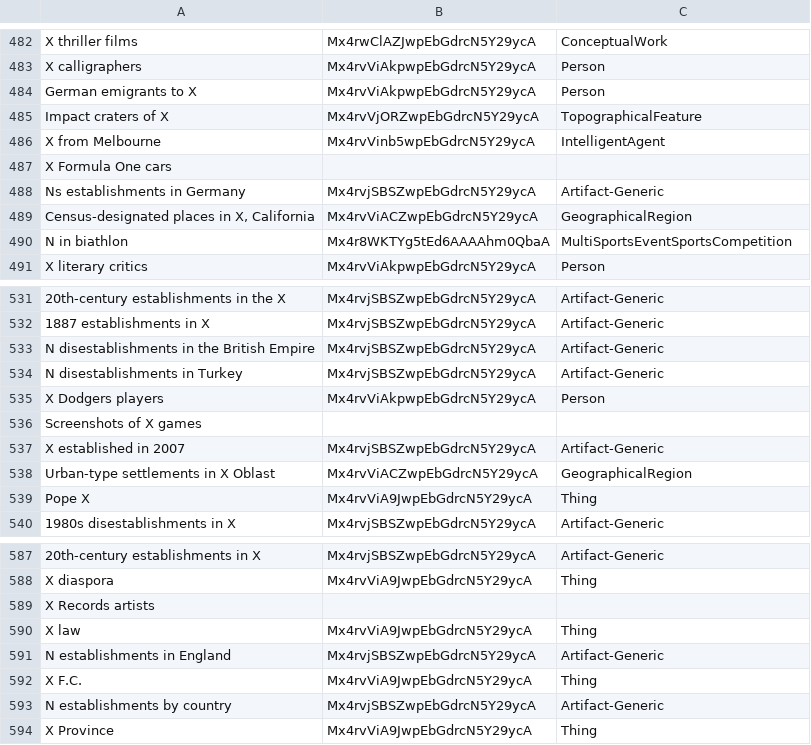
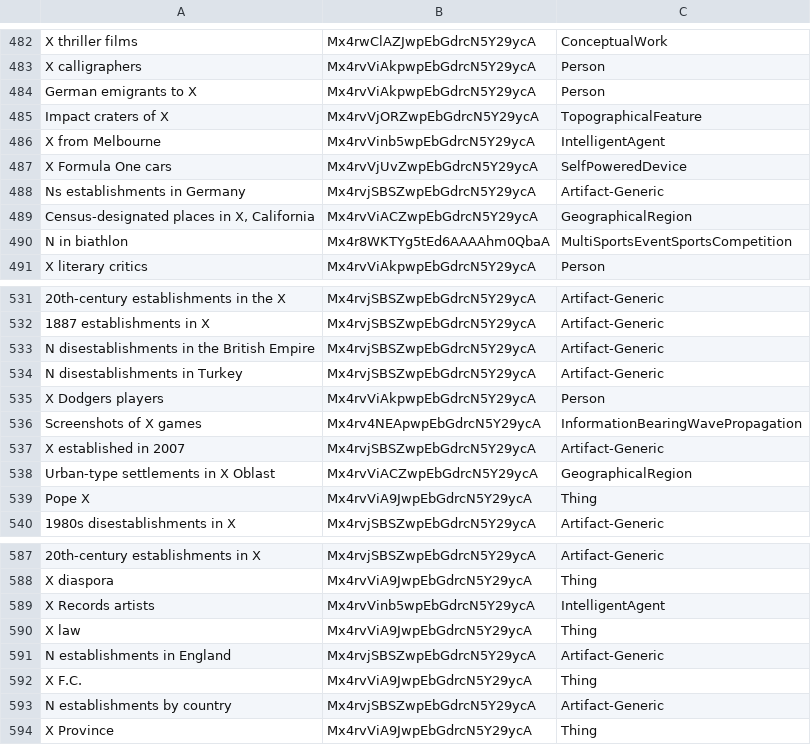
Before and after one commit to cycloped-io/gui-validation, a CSV file: data/patterns/patterns_gold_mid_level.csv, drawn as a sheet; only a part is shown, gaps mark what is left out; the diff names each change by its address in the sheet, - before the commit and + after, or states it on an @@ line.

Commit message:
fixed patterns mid level

```diff
--- a/data/patterns/patterns_gold_mid_level.csv
+++ b/data/patterns/patterns_gold_mid_level.csv
-B487: (empty)
+B487: Mx4rvVjUvZwpEbGdrcN5Y29ycA
-C487: (empty)
+C487: SelfPoweredDevice
-B536: (empty)
+B536: Mx4rv4NEApwpEbGdrcN5Y29ycA
-C536: (empty)
+C536: InformationBearingWavePropagation
-B589: (empty)
+B589: Mx4rvVinb5wpEbGdrcN5Y29ycA
-C589: (empty)
+C589: IntelligentAgent
```
